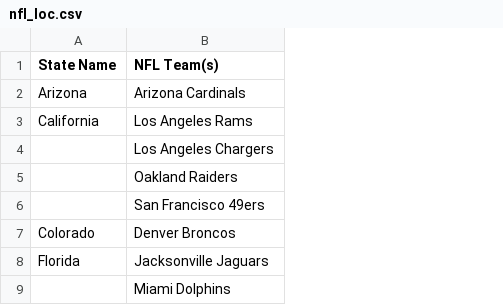
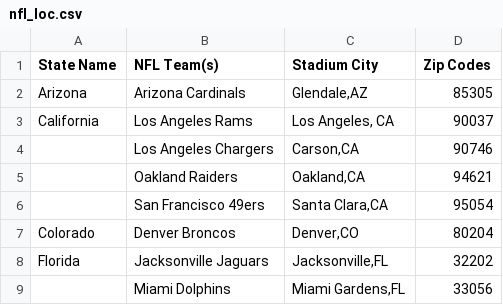
Before and after one commit to Git-hSin/TeamPerformanceCommImpact, a CSV file: tim_sports/Resources/nfl_loc.csv, drawn as a sheet; only a part is shown; the diff names each change by its address in the sheet, - before the commit and + after, or states it on an @@ line.

Commit message:
Location DataFrames updated

```diff
--- a/tim_sports/Resources/nfl_loc.csv
+++ b/tim_sports/Resources/nfl_loc.csv
+column C (Stadium City), rows 2-9: Glendale,AZ | Los Angeles, CA | Carson,CA | Oakland,CA | Santa Clara,CA | Denver,CO | Jacksonville,FL | Miami Gardens,FL
+column D (Zip Codes), rows 2-9: 85305 | 90037 | 90746 | 94621 | 95054 | 80204 | 32202 | 33056
```
Also changed, not shown: 1 other file.
